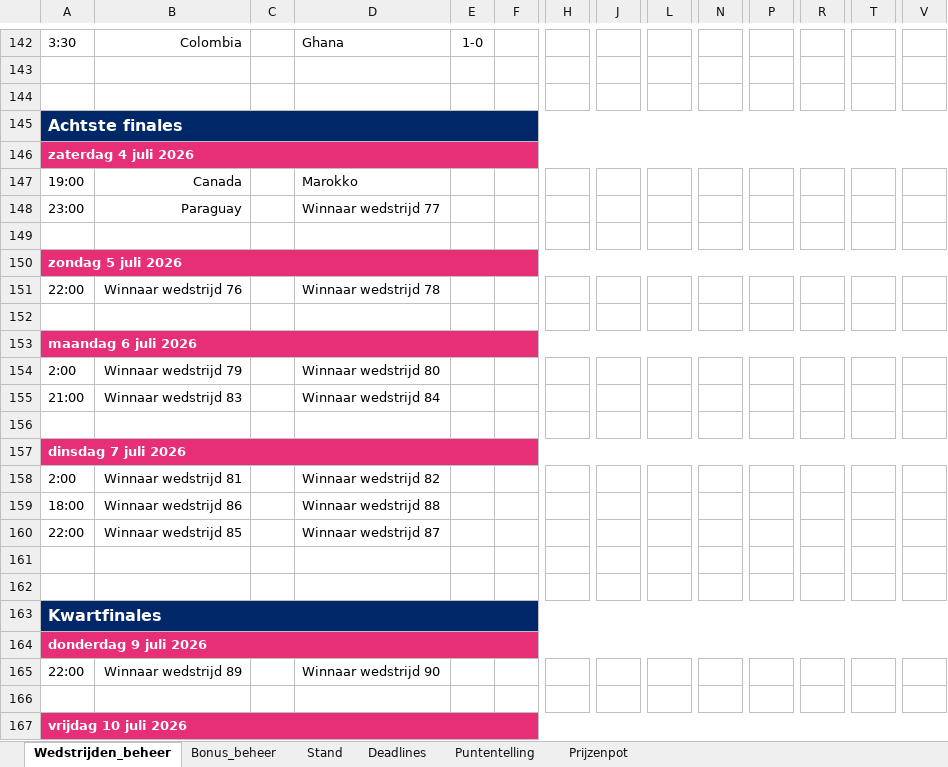
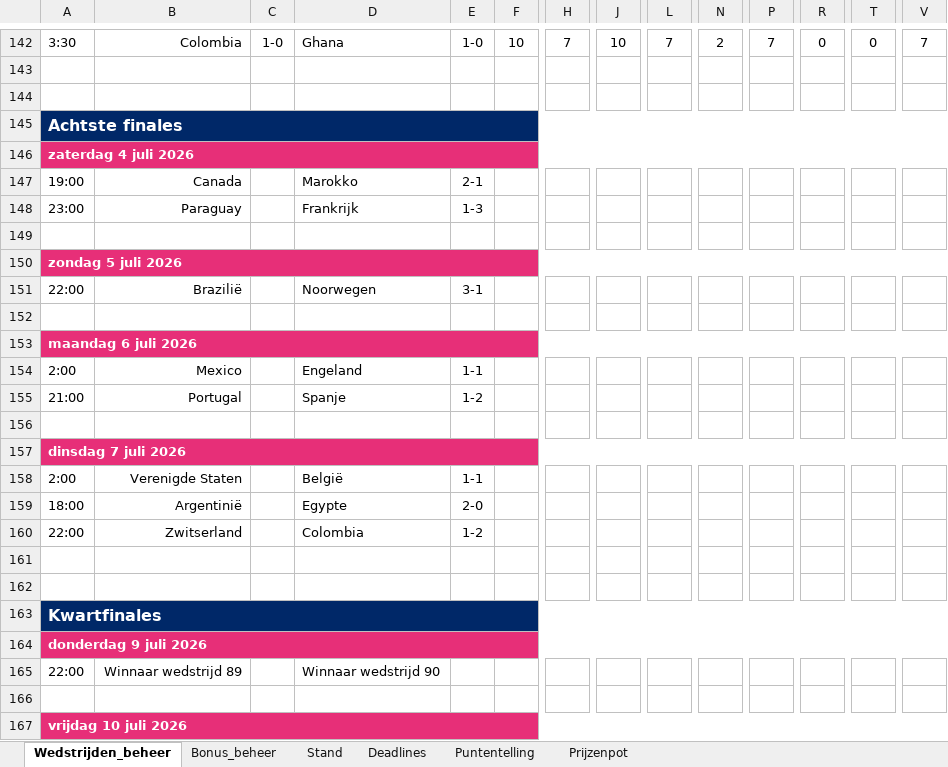
Before and after one commit to BAARLO/BINX, an Excel workbook: WK2026_poule_beheer.xlsx, sheet Wedstrijden_beheer, drawn as a sheet; only a part is shown, gaps mark what is left out; values as stored, in another font and other column widths than the file's, no borders; removed rows and columns are numbered as before the commit, all else as after; rows hold the shown columns only; the diff covers the shown part only; the diff names each change by its address in the sheet, - before the commit and + after, or states it on an @@ line.

```diff
--- a/WK2026_poule_beheer.xlsx (sheet Wedstrijden_beheer)
+++ b/WK2026_poule_beheer.xlsx (sheet Wedstrijden_beheer)
-C142: (empty)
+C142: 1-0
-F142: (empty)
+F142: 10
-H142: (empty)
+H142: 7
-J142: (empty)
+J142: 10
-L142: (empty)
+L142: 7
-N142: (empty)
+N142: 2
-P142: (empty)
+P142: 7
-R142: (empty)
+R142: 0
-T142: (empty)
+T142: 0
-V142: (empty)
+V142: 7
-E147: (empty)
+E147: 2-1
-D148: Winnaar wedstrijd 77
+D148: Frankrijk
-E148: (empty)
+E148: 1-3
-row 151: 22:00 | Winnaar wedstrijd 76 |  | Winnaar wedstrijd 78
+row 151: 22:00 | Brazilië |  | Noorwegen | 3-1
-row 154: 2:00 | Winnaar wedstrijd 79 |  | Winnaar wedstrijd 80
-row 155: 21:00 | Winnaar wedstrijd 83 |  | Winnaar wedstrijd 84
+row 154: 2:00 | Mexico |  | Engeland | 1-1
+row 155: 21:00 | Portugal |  | Spanje | 1-2
-row 158: 2:00 | Winnaar wedstrijd 81 |  | Winnaar wedstrijd 82
-row 159: 18:00 | Winnaar wedstrijd 86 |  | Winnaar wedstrijd 88
+row 158: 2:00 | Verenigde Staten |  | België | 1-1
+row 159: 18:00 | Argentinië |  | Egypte | 2-0
-B160: Winnaar wedstrijd 85
+B160: Zwitserland
-D160: Winnaar wedstrijd 87
+D160: Colombia
-E160: (empty)
+E160: 1-2
```
Also changed, not shown: 61 edited cells elsewhere in this sheet, sheet Stand, hidden cells.
